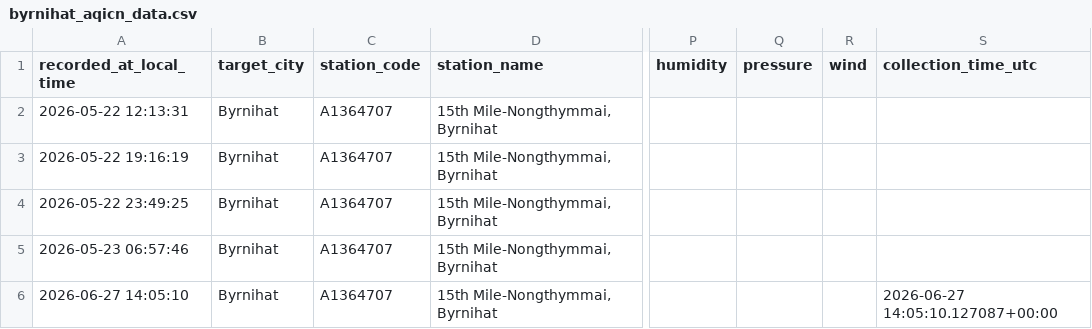
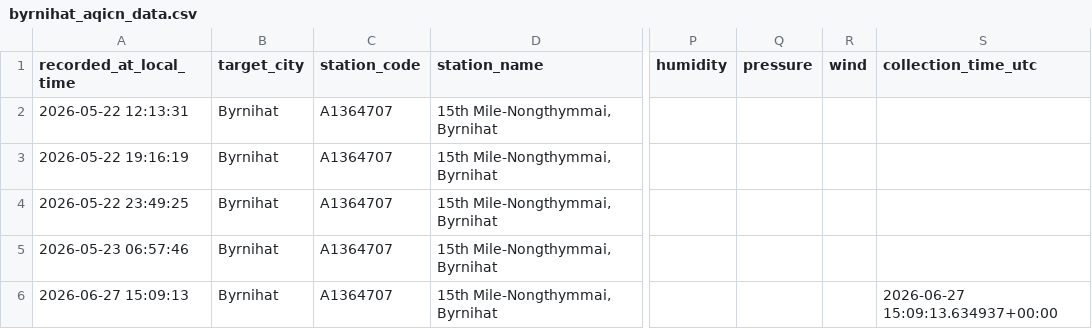
Before and after one commit to Pragyan-Bora59/byrnihat-air-data, a CSV file: data/byrnihat_aqicn_data.csv, drawn as a sheet; only a part is shown, gaps mark what is left out; the diff names each change by its address in the sheet, - before the commit and + after, or states it on an @@ line.

```diff
--- a/data/byrnihat_aqicn_data.csv
+++ b/data/byrnihat_aqicn_data.csv
-A6 (recorded_at_local_time): 2026-06-27 14:05:10
+A6 (recorded_at_local_time): 2026-06-27 15:09:13
-S6 (collection_time_utc): 2026-06-27 14:05:10.127087+00:00
+S6 (collection_time_utc): 2026-06-27 15:09:13.634937+00:00
```
Also changed, not shown: data/guwahati_aqicn_data.csv, data/shillong_aqicn_data.csv.
